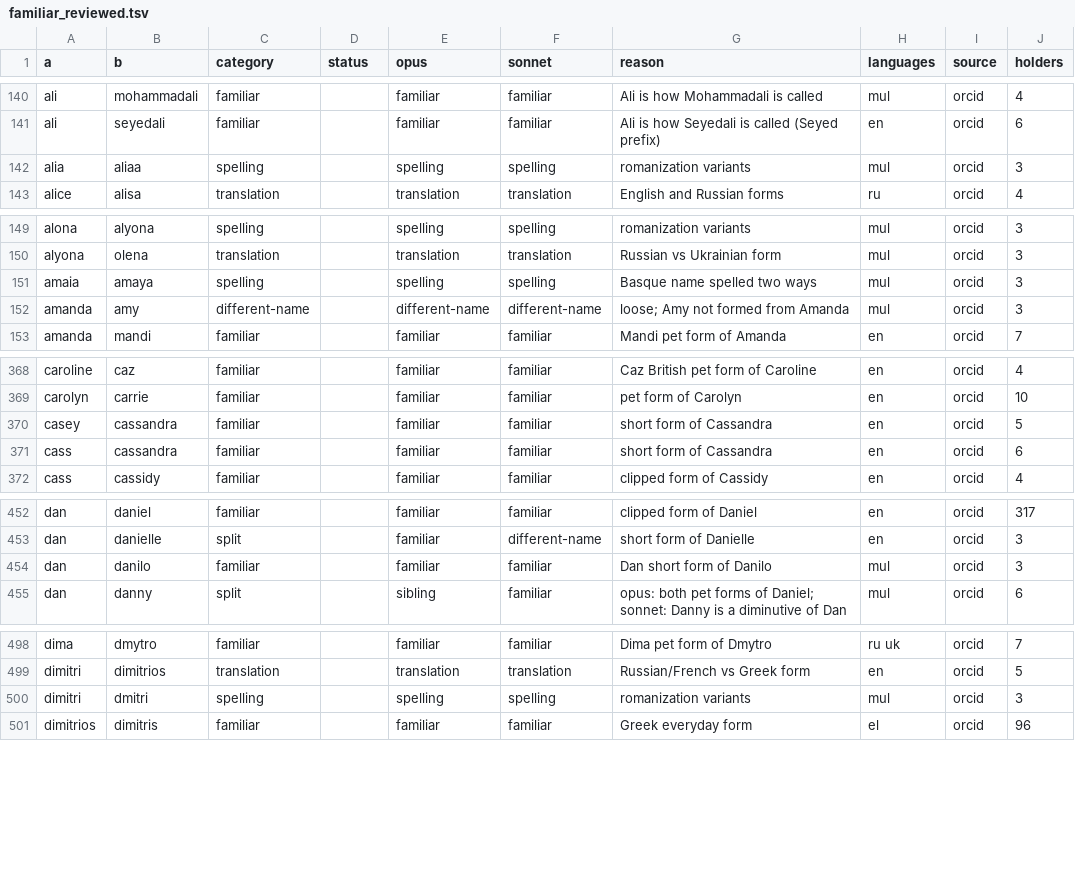
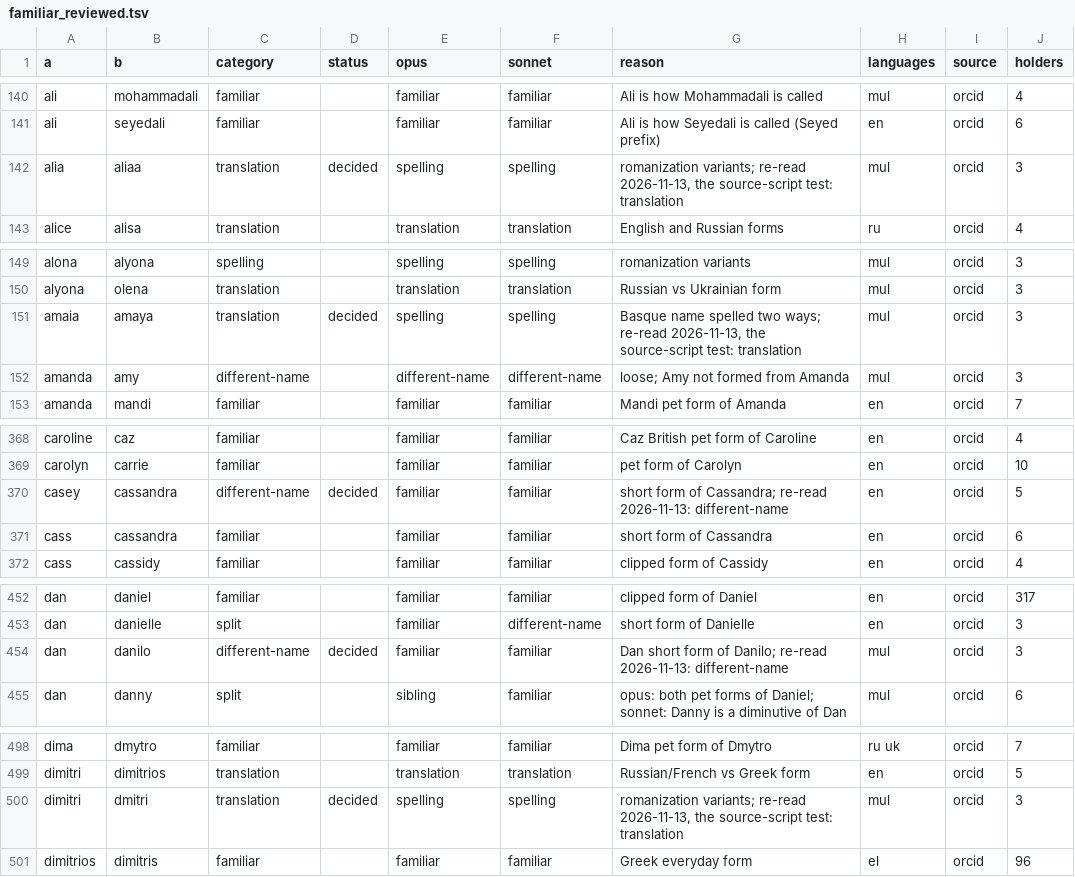
Before and after one commit to derek73/python-nameparser, a TSV file: tools/vocab/familiar_reviewed.tsv, drawn as a sheet; only a part is shown, gaps mark what is left out; the diff covers the shown part only.

```diff
--- a/tools/vocab/familiar_reviewed.tsv
+++ b/tools/vocab/familiar_reviewed.tsv
@@ -141,3 +141,3 @@ ali	mohammadali	familiar		familiar	familiar	Ali is how Mohammadali is called	mul
 ali	seyedali	familiar		familiar	familiar	Ali is how Seyedali is called (Seyed prefix)	en	orcid	6
-alia	aliaa	spelling		spelling	spelling	romanization variants	mul	orcid	3
+alia	aliaa	translation	decided	spelling	spelling	romanization variants; re-read 2026-11-13, the source-script test: translation	mul	orcid	3
 alice	alisa	translation		translation	translation	English and Russian forms	ru	orcid	4
@@ -150,3 +150,3 @@ alona	alyona	spelling		spelling	spelling	romanization variants	mul	orcid	3
 alyona	olena	translation		translation	translation	Russian vs Ukrainian form	mul	orcid	3
-amaia	amaya	spelling		spelling	spelling	Basque name spelled two ways	mul	orcid	3
+amaia	amaya	translation	decided	spelling	spelling	Basque name spelled two ways; re-read 2026-11-13, the source-script test: translation	mul	orcid	3
 amanda	amy	different-name		different-name	different-name	loose; Amy not formed from Amanda	mul	orcid	3
@@ -369,3 +369,3 @@ caroline	caz	familiar		familiar	familiar	Caz British pet form of Caroline	en	orc
 carolyn	carrie	familiar		familiar	familiar	pet form of Carolyn	en	orcid	10
-casey	cassandra	familiar		familiar	familiar	short form of Cassandra	en	orcid	5
+casey	cassandra	different-name	decided	familiar	familiar	short form of Cassandra; re-read 2026-11-13: different-name	en	orcid	5
 cass	cassandra	familiar		familiar	familiar	short form of Cassandra	en	orcid	6
@@ -453,3 +453,3 @@ dan	daniel	familiar		familiar	familiar	clipped form of Daniel	en	orcid	317
 dan	danielle	split		familiar	different-name	short form of Danielle	en	orcid	3
-dan	danilo	familiar		familiar	familiar	Dan short form of Danilo	mul	orcid	3
+dan	danilo	different-name	decided	familiar	familiar	Dan short form of Danilo; re-read 2026-11-13: different-name	mul	orcid	3
 dan	danny	split		sibling	familiar	opus: both pet forms of Daniel; sonnet: Danny is a diminutive of Dan	mul	orcid	6
@@ -499,3 +499,3 @@ dima	dmytro	familiar		familiar	familiar	Dima pet form of Dmytro	ru uk	orcid	7
 dimitri	dimitrios	translation		translation	translation	Russian/French vs Greek form	en	orcid	5
-dimitri	dmitri	spelling		spelling	spelling	romanization variants	mul	orcid	3
+dimitri	dmitri	translation	decided	spelling	spelling	romanization variants; re-read 2026-11-13, the source-script test: translation	mul	orcid	3
 dimitrios	dimitris	familiar		familiar	familiar	Greek everyday form	el	orcid	96
```
Also changed, not shown: 71 edited cells elsewhere in this file, 13 other files.
